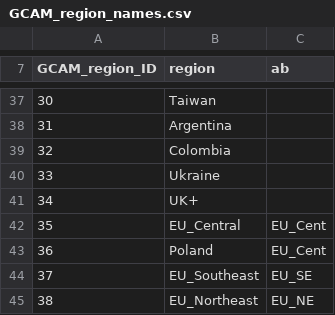
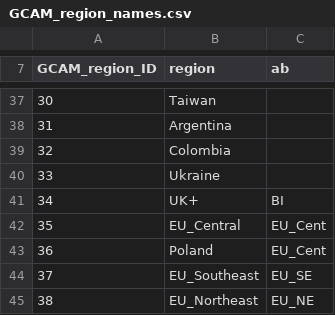
Before and after one commit to bc3LC/Sampedro-etal_ESR, a CSV file: data/GCAM_region_names.csv, drawn as a sheet; only a part is shown, gaps mark what is left out.

```diff
--- a/data/GCAM_region_names.csv
+++ b/data/GCAM_region_names.csv
@@ -40,3 +40,3 @@ GCAM_region_ID,region,ab
 33,Ukraine,
-34,UK+,
+34,UK+,BI
 35,EU_Central,EU_Cent
```
Also changed, not shown: 29 other files.
